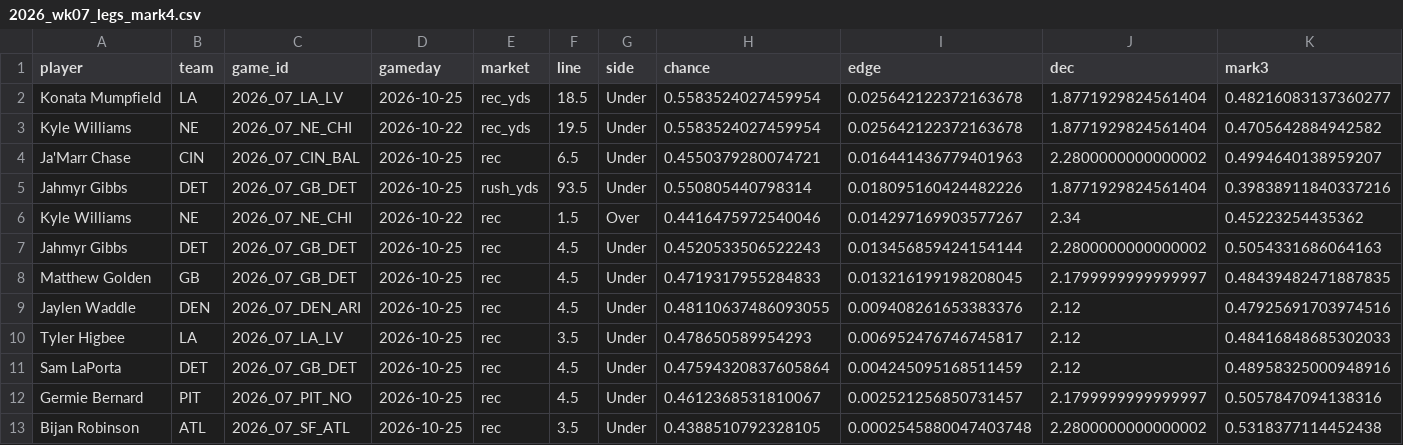
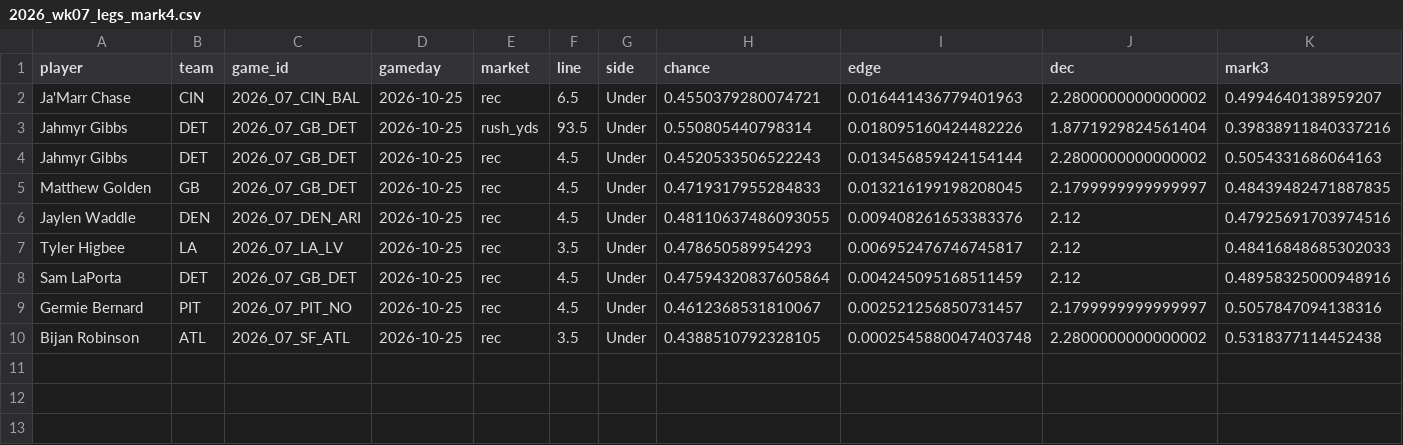
Before and after one commit to Lgulle1/Script-the-slate, a CSV file: records/cards/2026_wk07_legs_mark4.csv, drawn as a sheet; only a part is shown; rows hold the shown columns only; the diff names each change by its address in the sheet, - before the commit and + after, or states it on an @@ line.

```diff
--- a/records/cards/2026_wk07_legs_mark4.csv
+++ b/records/cards/2026_wk07_legs_mark4.csv
-row 2: Konata Mumpfield | LA | 2026_07_LA_LV | 2026-10-25 | rec_yds | 18.5 | Under | 0.5583524027459954 | 0.025642122372163678 | 1.8771929824561404 | 0.48216083137360277
-row 3: Kyle Williams | NE | 2026_07_NE_CHI | 2026-10-22 | rec_yds | 19.5 | Under | 0.5583524027459954 | 0.025642122372163678 | 1.8771929824561404 | 0.4705642884942582
-row 6: Kyle Williams | NE | 2026_07_NE_CHI | 2026-10-22 | rec | 1.5 | Over | 0.4416475972540046 | 0.014297169903577267 | 2.34 | 0.45223254435362
```
Also changed, not shown: records/cards/2026_wk07_card_mark4.csv, records/lab/cards.csv, 18 other files.
